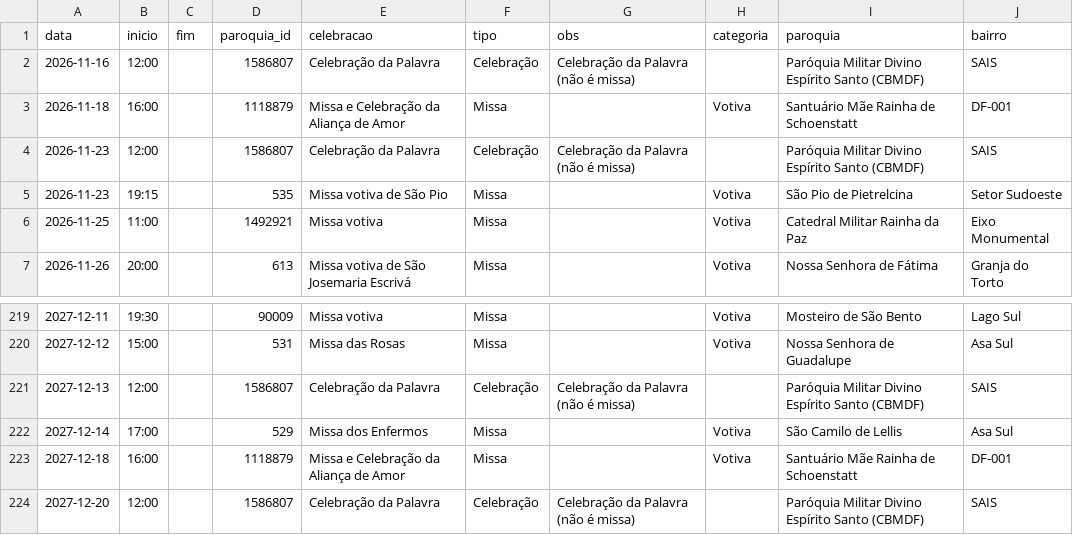
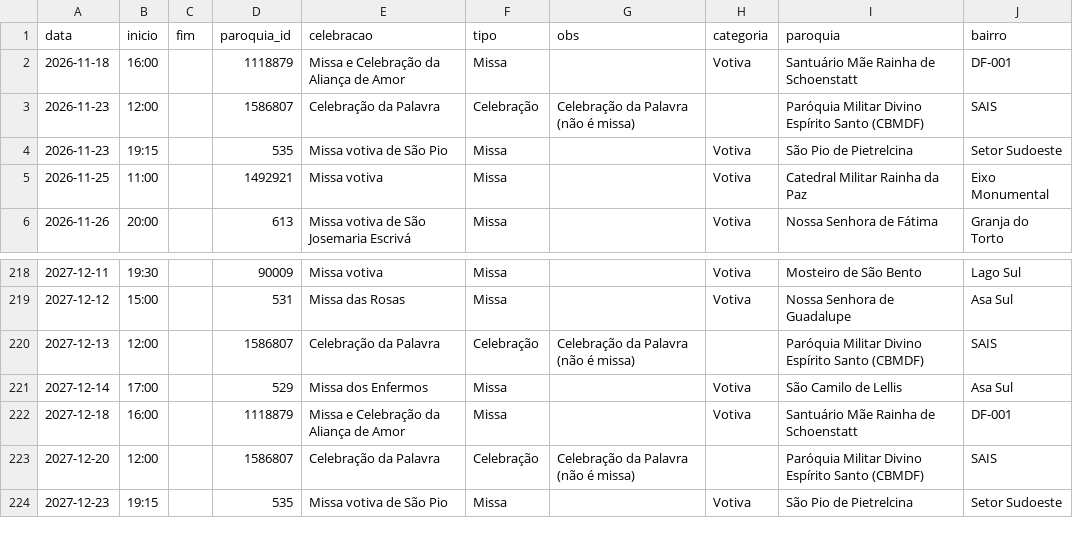
Before and after one commit to thaays-ss/missas-df, a CSV file: dados/especiais.csv, drawn as a sheet; only a part is shown, gaps mark what is left out; removed rows and columns are numbered as before the commit, all else as after; the diff names each change by its address in the sheet, - before the commit and + after, or states it on an @@ line.

```diff
--- a/dados/especiais.csv
+++ b/dados/especiais.csv
-row 2: 2026-11-16 | 12:00 |  | 1586807 | Celebração da Palavra | Celebração | Celebração da Palavra (não é missa) |  | Paróquia Militar Divino Espírito Santo (CBMDF) | SAIS
+row 224: 2027-12-23 | 19:15 |  | 535 | Missa votiva de São Pio | Missa |  | Votiva | São Pio de Pietrelcina | Setor Sudoeste
```
Also changed, not shown: 2 other files.
